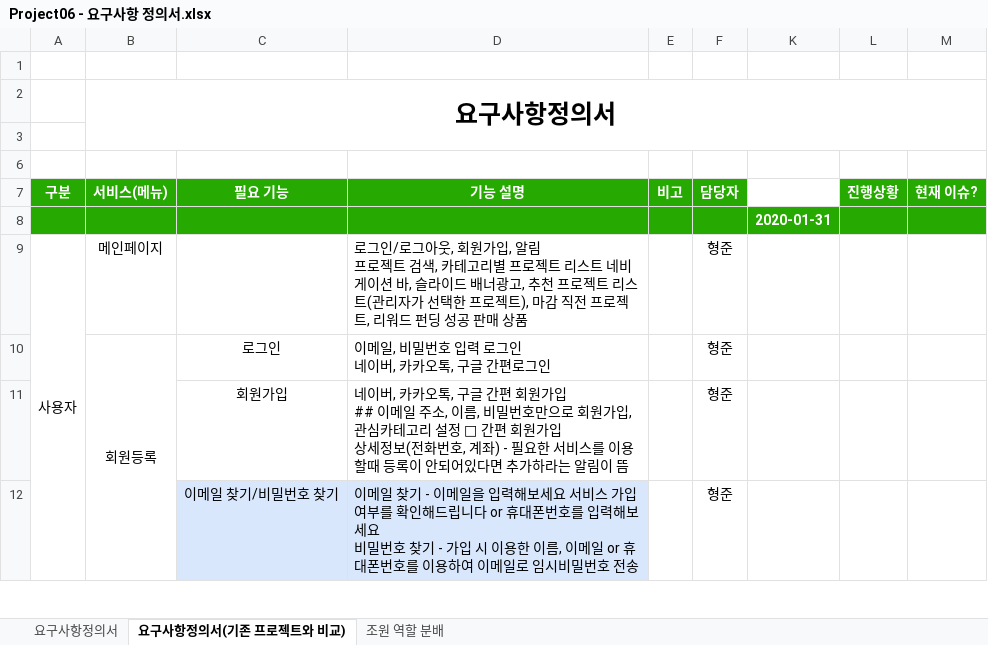
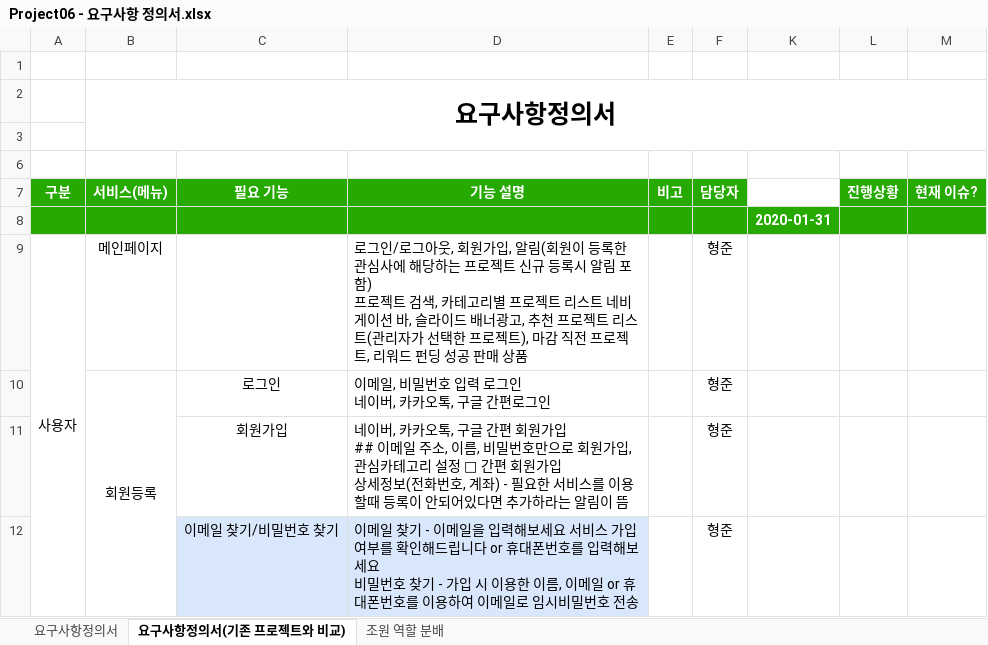
Before and after one commit to hhsw07/ezen-academy-projects, an Excel workbook: 2. 기능정리 취합/Project06 - 요구사항 정의서.xlsx, sheet 요구사항정의서(기존 프로젝트와 비교), drawn as a sheet; only a part is shown; values as stored, in another font and other column widths than the file's, no borders; ↵ is a line break in a cell; the diff names each change by its address in the sheet, - before the commit and + after, or states it on an @@ line.

```diff
--- a/2. 기능정리 취합/Project06 - 요구사항 정의서.xlsx (sheet 요구사항정의서(기존 프로젝트와 비교))
+++ b/2. 기능정리 취합/Project06 - 요구사항 정의서.xlsx (sheet 요구사항정의서(기존 프로젝트와 비교))
-D9 (기능 설명): …입, 알림 ↵ 프로젝트…
+D9 (기능 설명): …입, 알림(회원이 등록한 관심사에 해당하는 프로젝트 신규 등록시 알림 포함) ↵ 프로젝트…
```
Also changed, not shown: 2 other files.
